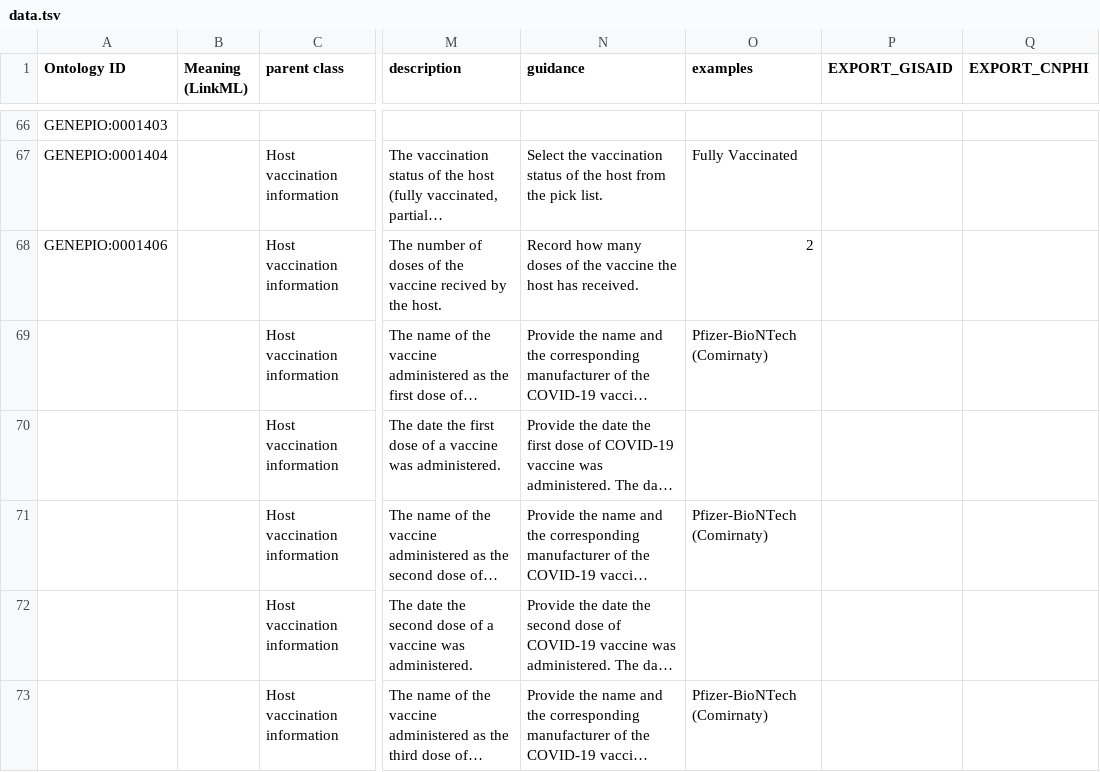
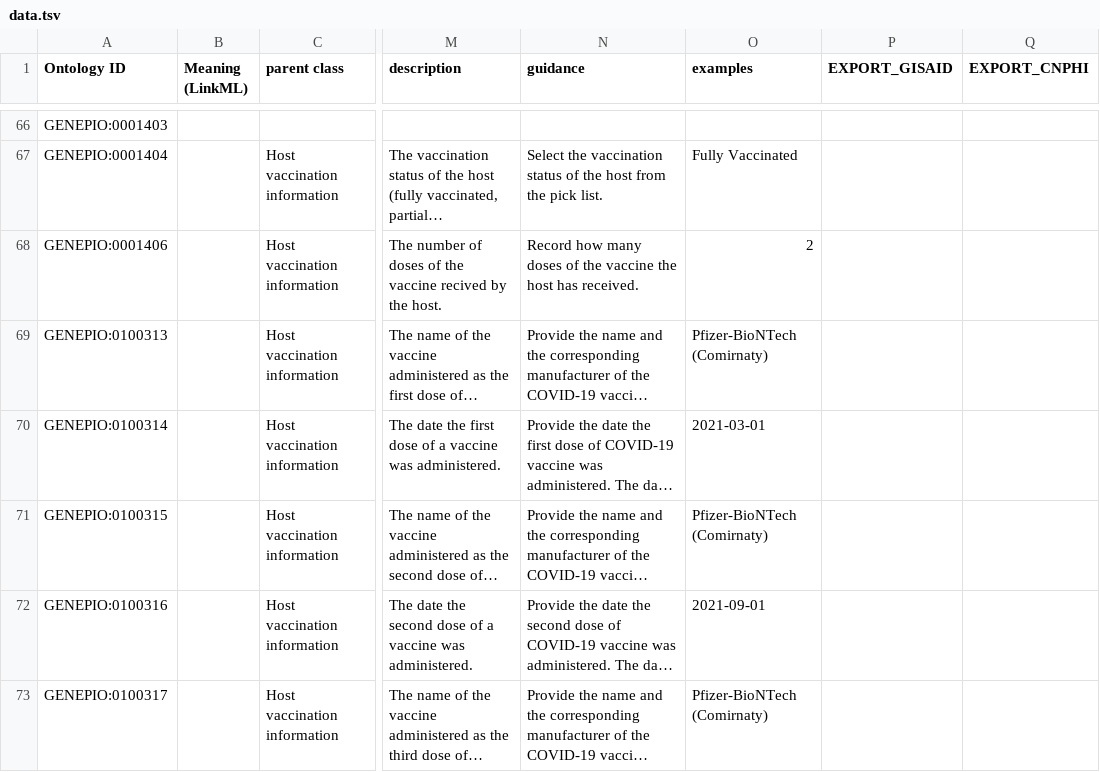
Before and after one commit to cidgoh/DataHarmonizer, a TSV file: template/canada_covid19/data.tsv, drawn as a sheet; only a part is shown, gaps mark what is left out; long unchanged cells end in …; the diff covers the shown part only; the diff names each change by its address in the sheet, - before the commit and + after, or states it on an @@ line.

```diff
--- a/template/canada_covid19/data.tsv
+++ b/template/canada_covid19/data.tsv
-A69 (Ontology ID): (empty)
+A69 (Ontology ID): GENEPIO:0100313
-A70 (Ontology ID): (empty)
+A70 (Ontology ID): GENEPIO:0100314
-O70 (examples): (empty)
+O70 (examples): 2021-03-01
-A71 (Ontology ID): (empty)
+A71 (Ontology ID): GENEPIO:0100315
-A72 (Ontology ID): (empty)
+A72 (Ontology ID): GENEPIO:0100316
-O72 (examples): (empty)
+O72 (examples): 2021-09-01
-A73 (Ontology ID): (empty)
+A73 (Ontology ID): GENEPIO:0100317
```
Also changed, not shown: 3 added rows, 4 removed rows and 16 edited cells elsewhere in this file, 5 other files.
